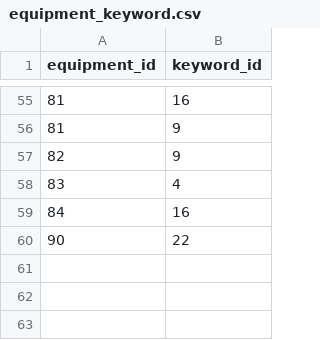
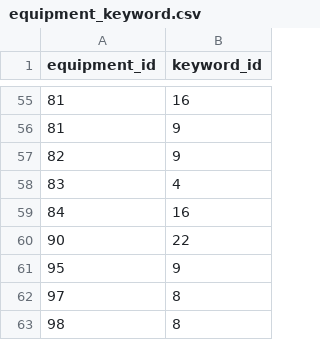
Before and after one commit to nvts8a/TrenchCrusade, a CSV file: infrastructure/rds/migration/data/v1_3_2/equipment_keyword.csv, drawn as a sheet; only a part is shown, gaps mark what is left out; the diff names each change by its address in the sheet, - before the commit and + after, or states it on an @@ line.

```diff
--- a/infrastructure/rds/migration/data/v1_3_2/equipment_keyword.csv
+++ b/infrastructure/rds/migration/data/v1_3_2/equipment_keyword.csv
+row 61: 95 | 9
+row 62: 97 | 8
+row 63: 98 | 8
```
Also changed, not shown: infrastructure/rds/migration/data/v1_3_2/equipment.csv, infrastructure/rds/migration/data/v1_3_2/equipment_modifier.csv, 24 other files.
